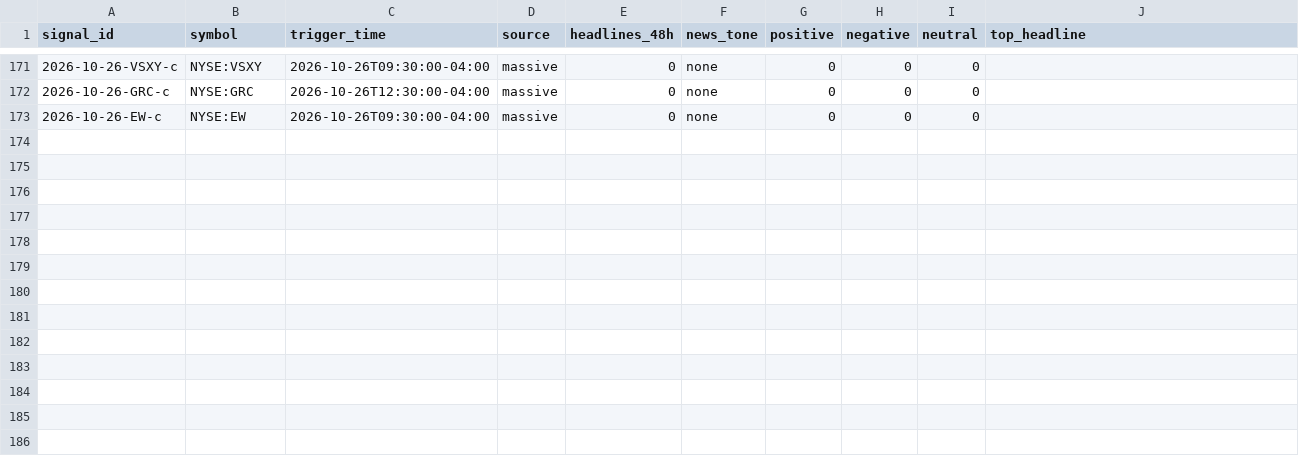
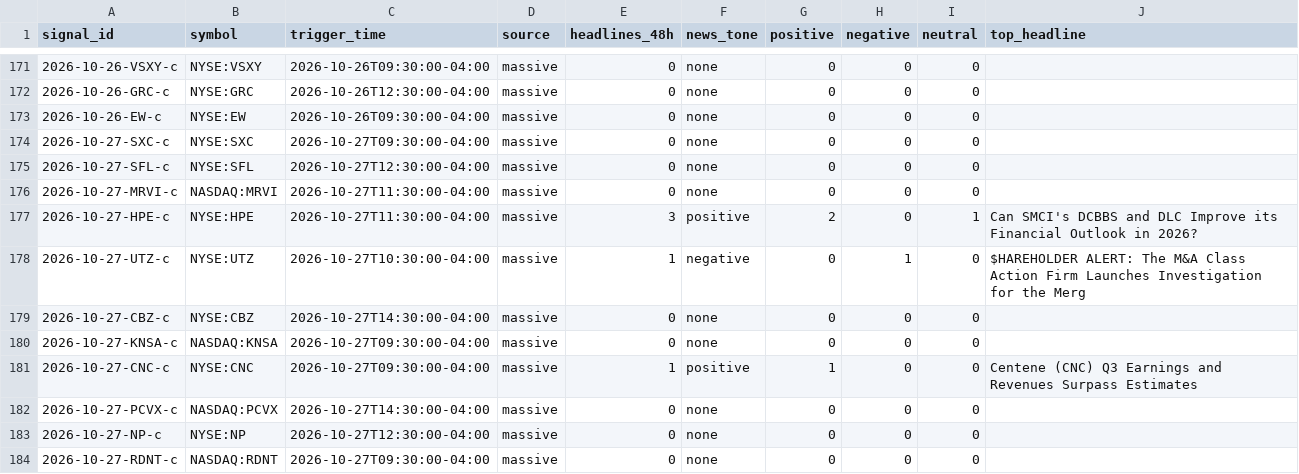
Before and after one commit to Topcat357/Strong-Stock-Lab, a CSV file: data/news_tags.csv, drawn as a sheet; only a part is shown, gaps mark what is left out.

```diff
--- a/data/news_tags.csv
+++ b/data/news_tags.csv
@@ -173 +173,12 @@ signal_id,symbol,trigger_time,source,headlines_48h,news_tone,positive,negative,n
 2026-10-26-EW-c,NYSE:EW,2026-10-26T09:30:00-04:00,massive,0,none,0,0,0,
+2026-10-27-SXC-c,NYSE:SXC,2026-10-27T09:30:00-04:00,massive,0,none,0,0,0,
+2026-10-27-SFL-c,NYSE:SFL,2026-10-27T12:30:00-04:00,massive,0,none,0,0,0,
+2026-10-27-MRVI-c,NASDAQ:MRVI,2026-10-27T11:30:00-04:00,massive,0,none,0,0,0,
+2026-10-27-HPE-c,NYSE:HPE,2026-10-27T11:30:00-04:00,massive,3,positive,2,0,1,Can SMCI's DCBBS and DLC Improve its Financial Outlook in 2026?
+2026-10-27-UTZ-c,NYSE:UTZ,2026-10-27T10:30:00-04:00,massive,1,negative,0,1,0,$HAREHOLDER ALERT: The M&A Class Action Firm Launches Investigation for the Merg
+2026-10-27-CBZ-c,NYSE:CBZ,2026-10-27T14:30:00-04:00,massive,0,none,0,0,0,
+2026-10-27-KNSA-c,NASDAQ:KNSA,2026-10-27T09:30:00-04:00,massive,0,none,0,0,0,
+2026-10-27-CNC-c,NYSE:CNC,2026-10-27T09:30:00-04:00,massive,1,positive,1,0,0,Centene (CNC) Q3 Earnings and Revenues Surpass Estimates
+2026-10-27-PCVX-c,NASDAQ:PCVX,2026-10-27T14:30:00-04:00,massive,0,none,0,0,0,
+2026-10-27-NP-c,NYSE:NP,2026-10-27T12:30:00-04:00,massive,0,none,0,0,0,
+2026-10-27-RDNT-c,NASDAQ:RDNT,2026-10-27T09:30:00-04:00,massive,0,none,0,0,0,
```
Also changed, not shown: data/macro.csv, data/setups.csv, 5 other files.
